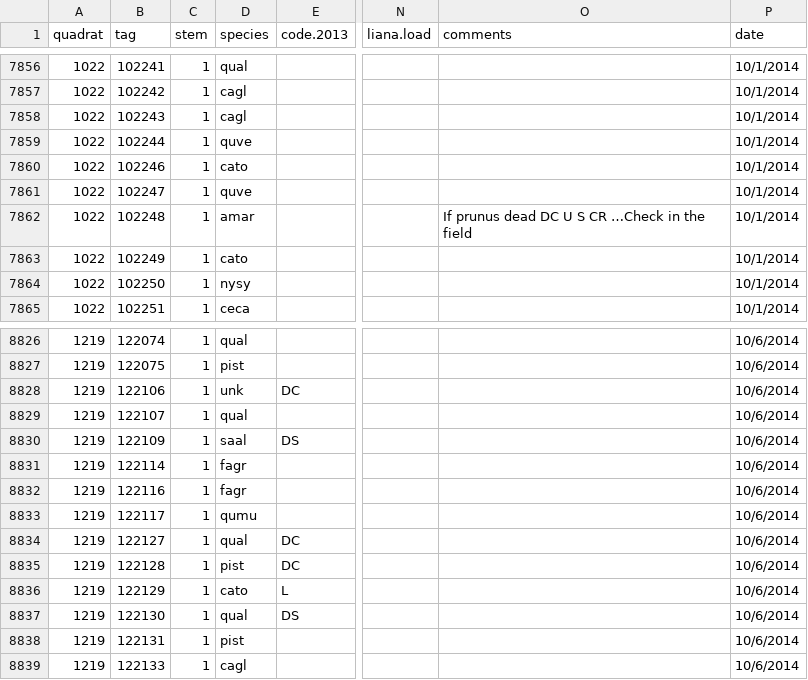
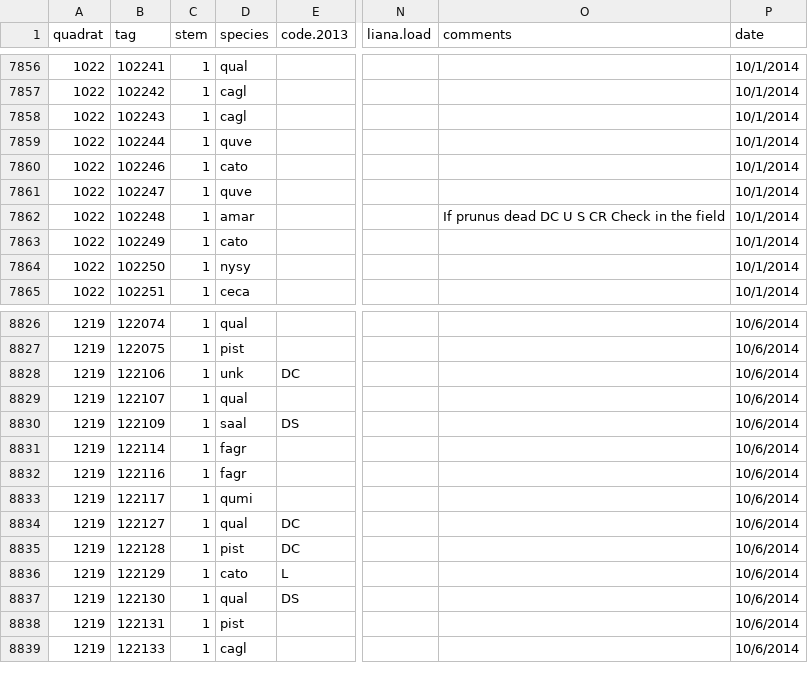
Before and after one commit to SCBI-ForestGEO/SCBI-ForestGEO-Data, a CSV file: tree_mortality/raw data/Mortality_Survey_2014.csv, drawn as a sheet; only a part is shown, gaps mark what is left out; the diff names each change by its address in the sheet, - before the commit and + after, or states it on an @@ line.

Commit message:
fix species name of tag 122117 (qumu to qumi)

```diff
--- a/tree_mortality/raw data/Mortality_Survey_2014.csv
+++ b/tree_mortality/raw data/Mortality_Survey_2014.csv
-O7862 (comments): If prunus dead DC U S CR …Check in the field
+O7862 (comments): If prunus dead DC U S CR Check in the field
-D8833 (species): qumu
+D8833 (species): qumi
```
